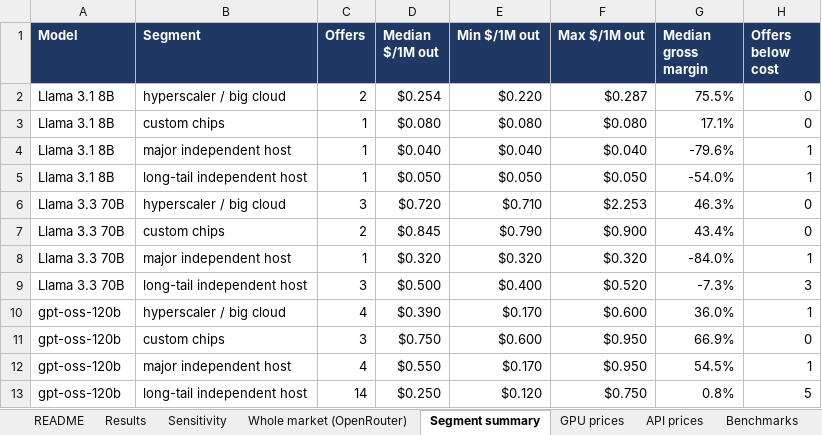
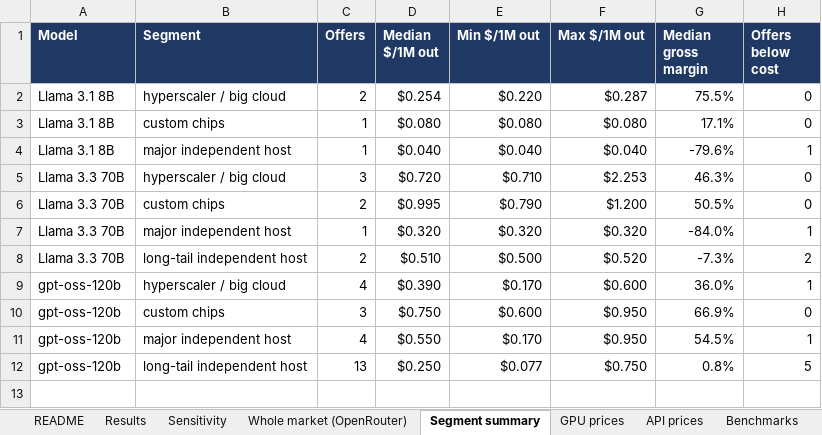
Before and after one commit to oladujitolu-ai/ai-inference-economics, an Excel workbook: outputs/AI Inference Economics.xlsx, sheet Segment summary, drawn as a sheet; values as stored, in another font and other column widths than the file's, no borders; removed rows and columns are numbered as before the commit, all else as after; the diff names each change by its address in the sheet, - before the commit and + after, or states it on an @@ line.

```diff
--- a/outputs/AI Inference Economics.xlsx (sheet Segment summary)
+++ b/outputs/AI Inference Economics.xlsx (sheet Segment summary)
-row 5: Llama 3.1 8B | long-tail independent host | 1 | $0.050 | $0.050 | $0.050 | -54.0% | 1
-D6 (Median $/1M out): $0.845
+D6 (Median $/1M out): $0.995
-F6 (Max $/1M out): $0.900
+F6 (Max $/1M out): $1.200
-G6 (Median gross margin): 43.4%
+G6 (Median gross margin): 50.5%
-C8 (Offers): 3
+C8 (Offers): 2
-D8 (Median $/1M out): $0.500
+D8 (Median $/1M out): $0.510
-E8 (Min $/1M out): $0.400
+E8 (Min $/1M out): $0.500
-H8 (Offers below cost): 3
+H8 (Offers below cost): 2
-C12 (Offers): 14
+C12 (Offers): 13
-E12 (Min $/1M out): $0.120
+E12 (Min $/1M out): $0.077
```
Also changed, not shown: sheet Whole market (OpenRouter), 15 other files.
